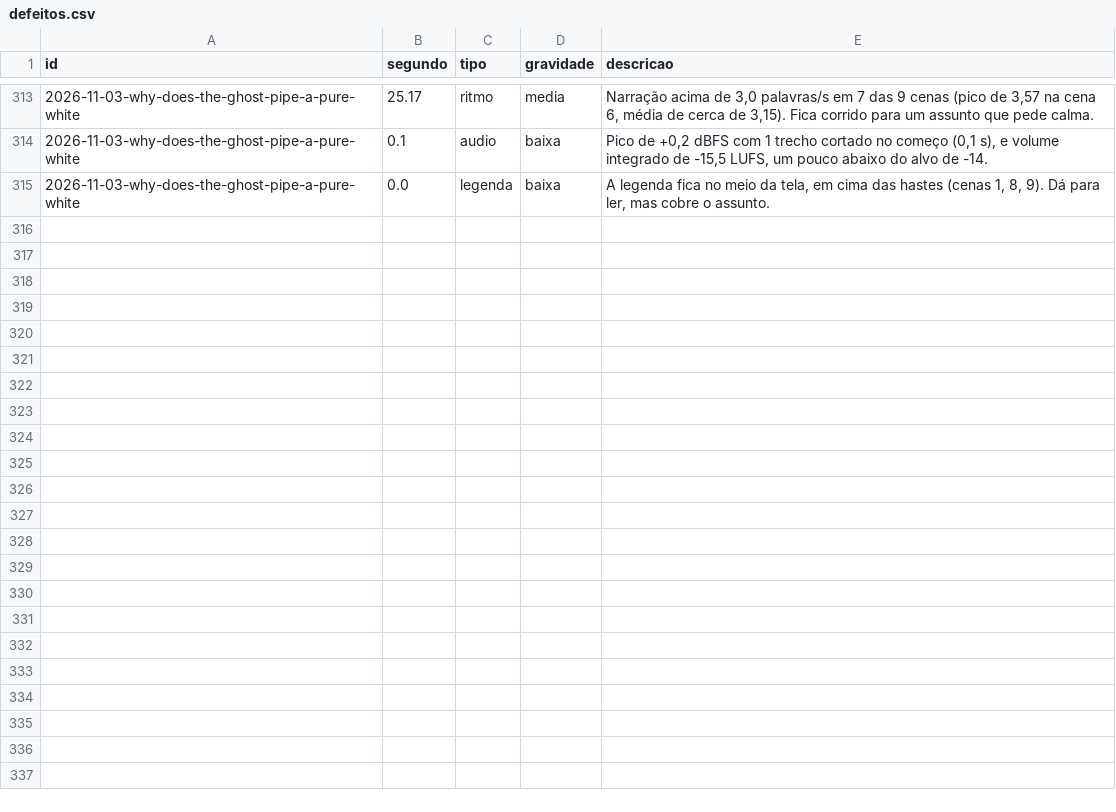
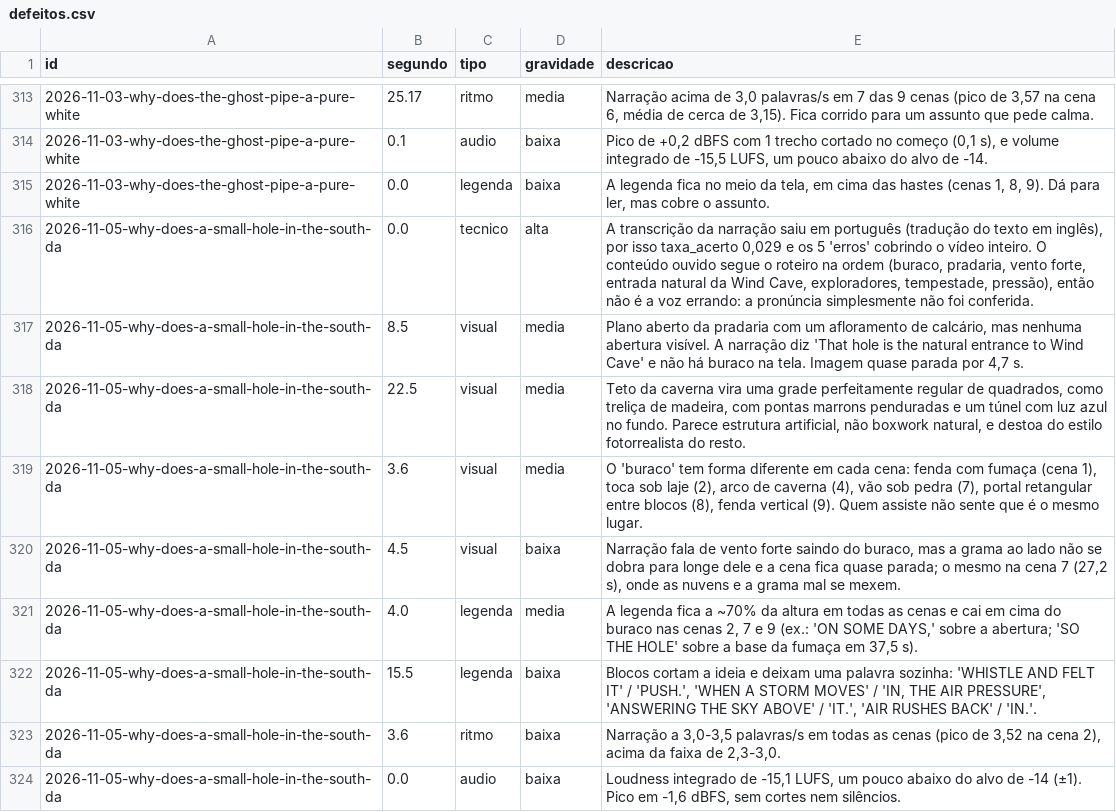
Before and after one commit to HiveControlAgents/iris, a CSV file: benchmark/defeitos.csv, drawn as a sheet; only a part is shown, gaps mark what is left out.

Commit message:
Benchmark: revisÃµes dos vÃ­deos da noite

```diff
--- a/benchmark/defeitos.csv
+++ b/benchmark/defeitos.csv
@@ -315 +315,10 @@ id,segundo,tipo,gravidade,descricao
 2026-11-03-why-does-the-ghost-pipe-a-pure-white,0.0,legenda,baixa,"A legenda fica no meio da tela, em cima das hastes (cenas 1, 8, 9). Dá para ler, mas cobre o assunto."
+2026-11-05-why-does-a-small-hole-in-the-south-da,0.0,tecnico,alta,"A transcrição da narração saiu em português (tradução do texto em inglês), por isso taxa_acerto 0,029 e os 5 'erros' cobrindo o vídeo inteiro. O conteúdo ouvido segue o roteiro na ordem (buraco, pradaria, vento forte, entrada natural da Wind Cave, exploradores, tempestade, pressão), então não é a voz errando: a pronúncia simplesmente não foi conferida."
+2026-11-05-why-does-a-small-hole-in-the-south-da,8.5,visual,media,"Plano aberto da pradaria com um afloramento de calcário, mas nenhuma abertura visível. A narração diz 'That hole is the natural entrance to Wind Cave' e não há buraco na tela. Imagem quase parada por 4,7 s."
+2026-11-05-why-does-a-small-hole-in-the-south-da,22.5,visual,media,"Teto da caverna vira uma grade perfeitamente regular de quadrados, como treliça de madeira, com pontas marrons penduradas e um túnel com luz azul no fundo. Parece estrutura artificial, não boxwork natural, e destoa do estilo fotorrealista do resto."
+2026-11-05-why-does-a-small-hole-in-the-south-da,3.6,visual,media,"O 'buraco' tem forma diferente em cada cena: fenda com fumaça (cena 1), toca sob laje (2), arco de caverna (4), vão sob pedra (7), portal retangular entre blocos (8), fenda vertical (9). Quem assiste não sente que é o mesmo lugar."
+2026-11-05-why-does-a-small-hole-in-the-south-da,4.5,visual,baixa,"Narração fala de vento forte saindo do buraco, mas a grama ao lado não se dobra para longe dele e a cena fica quase parada; o mesmo na cena 7 (27,2 s), onde as nuvens e a grama mal se mexem."
+2026-11-05-why-does-a-small-hole-in-the-south-da,4.0,legenda,media,"A legenda fica a ~70% da altura em todas as cenas e cai em cima do buraco nas cenas 2, 7 e 9 (ex.: 'ON SOME DAYS,' sobre a abertura; 'SO THE HOLE' sobre a base da fumaça em 37,5 s)."
+2026-11-05-why-does-a-small-hole-in-the-south-da,15.5,legenda,baixa,"Blocos cortam a ideia e deixam uma palavra sozinha: 'WHISTLE AND FELT IT' / 'PUSH.', 'WHEN A STORM MOVES' / 'IN, THE AIR PRESSURE', 'ANSWERING THE SKY ABOVE' / 'IT.', 'AIR RUSHES BACK' / 'IN.'."
+2026-11-05-why-does-a-small-hole-in-the-south-da,3.6,ritmo,baixa,"Narração a 3,0-3,5 palavras/s em todas as cenas (pico de 3,52 na cena 2), acima da faixa de 2,3-3,0."
+2026-11-05-why-does-a-small-hole-in-the-south-da,0.0,audio,baixa,"Loudness integrado de -15,1 LUFS, um pouco abaixo do alvo de -14 (±1). Pico em -1,6 dBFS, sem cortes nem silêncios."
```
Also changed, not shown: 6 other files.
